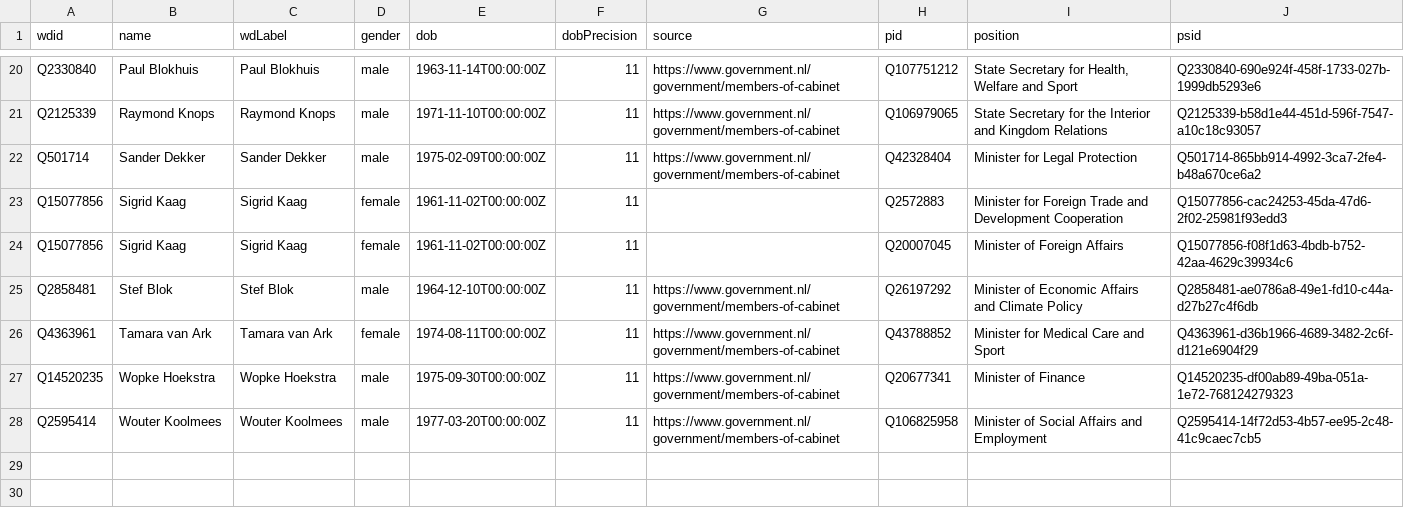
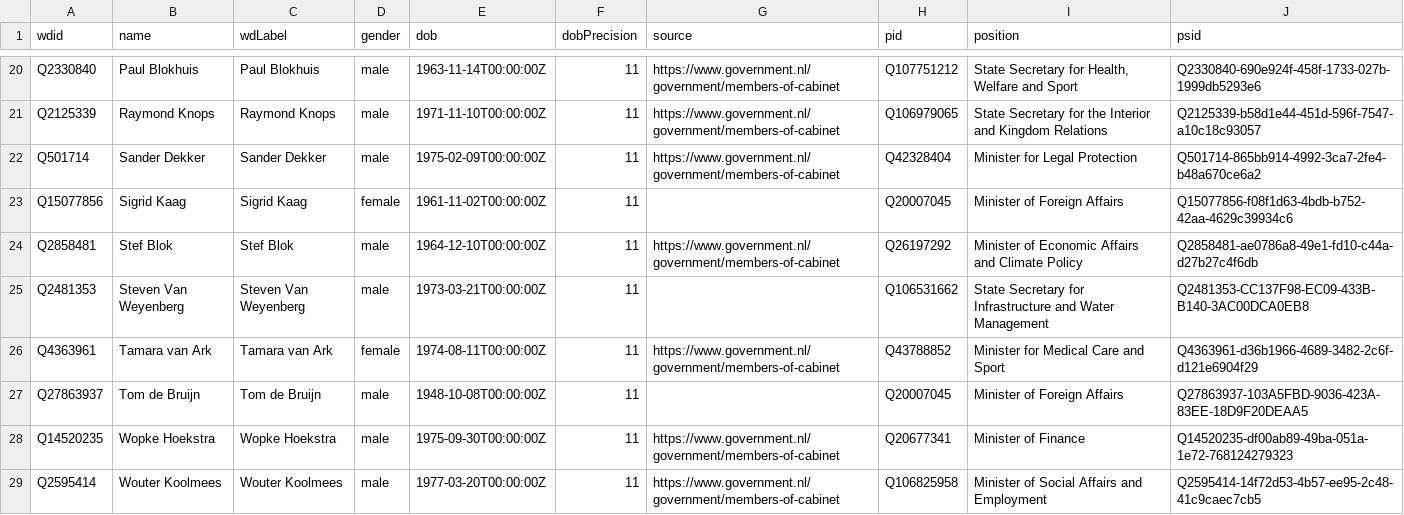
Before and after one commit to every-politician-scrapers/netherlands-cabinet, a CSV file: data/wikidata.csv, drawn as a sheet; only a part is shown, gaps mark what is left out; removed rows and columns are numbered as before the commit, all else as after; the diff names each change by its address in the sheet, - before the commit and + after, or states it on an @@ line.

```diff
--- a/data/wikidata.csv
+++ b/data/wikidata.csv
-row 23: Q15077856 | Sigrid Kaag | Sigrid Kaag | female | 1961-11-02T00:00:00Z | 11 |  | Q2572883 | Minister for Foreign Trade and Development Cooperation | Q15077856-cac24253-45da-47d6-2f02-25981f93edd3
+row 25: Q2481353 | Steven Van Weyenberg | Steven Van Weyenberg | male | 1973-03-21T00:00:00Z | 11 |  | Q106531662 | State Secretary for Infrastructure and Water Management | Q2481353-CC137F98-EC09-433B-B140-3AC00DCA0EB8
+row 27: Q27863937 | Tom de Bruijn | Tom de Bruijn | male | 1948-10-08T00:00:00Z | 11 |  | Q20007045 | Minister of Foreign Affairs | Q27863937-103A5FBD-9036-423A-83EE-18D9F20DEAA5
```
Also changed, not shown: data/diff.csv.
